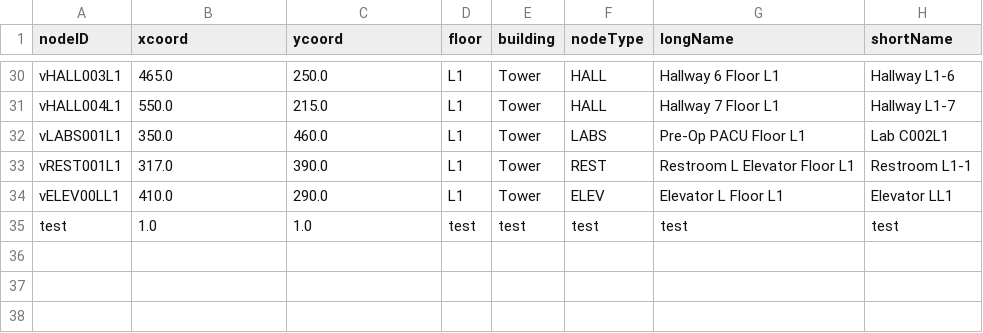
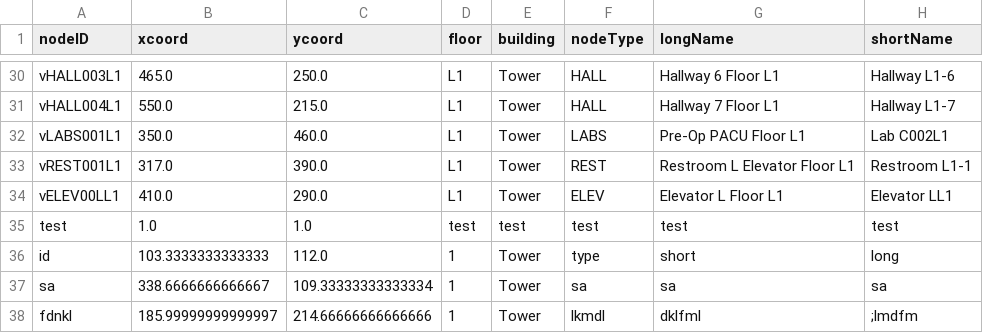
Before and after one commit to Tdonnelly20/Hospital-Application, a CSV file: src/main/resources/edu/wpi/cs3733/d22/teamV/TowerLocations.csv, drawn as a sheet; only a part is shown, gaps mark what is left out.

```diff
--- a/src/main/resources/edu/wpi/cs3733/d22/teamV/TowerLocations.csv
+++ b/src/main/resources/edu/wpi/cs3733/d22/teamV/TowerLocations.csv
@@ -35 +35,4 @@ vELEV00LL1,410.0,290.0,L1,Tower,ELEV,Elevator L Floor L1,Elevator LL1,
 test,1.0,1.0,test,test,test,test,test,
+id,103.3333333333333,112.0,1,Tower,type,short,long,
+sa,338.6666666666667,109.33333333333334,1,Tower,sa,sa,sa,
+fdnkl,185.99999999999997,214.66666666666666,1,Tower,lkmdl,dklfml,;lmdfm,
```
Also changed, not shown: 8 other files.
